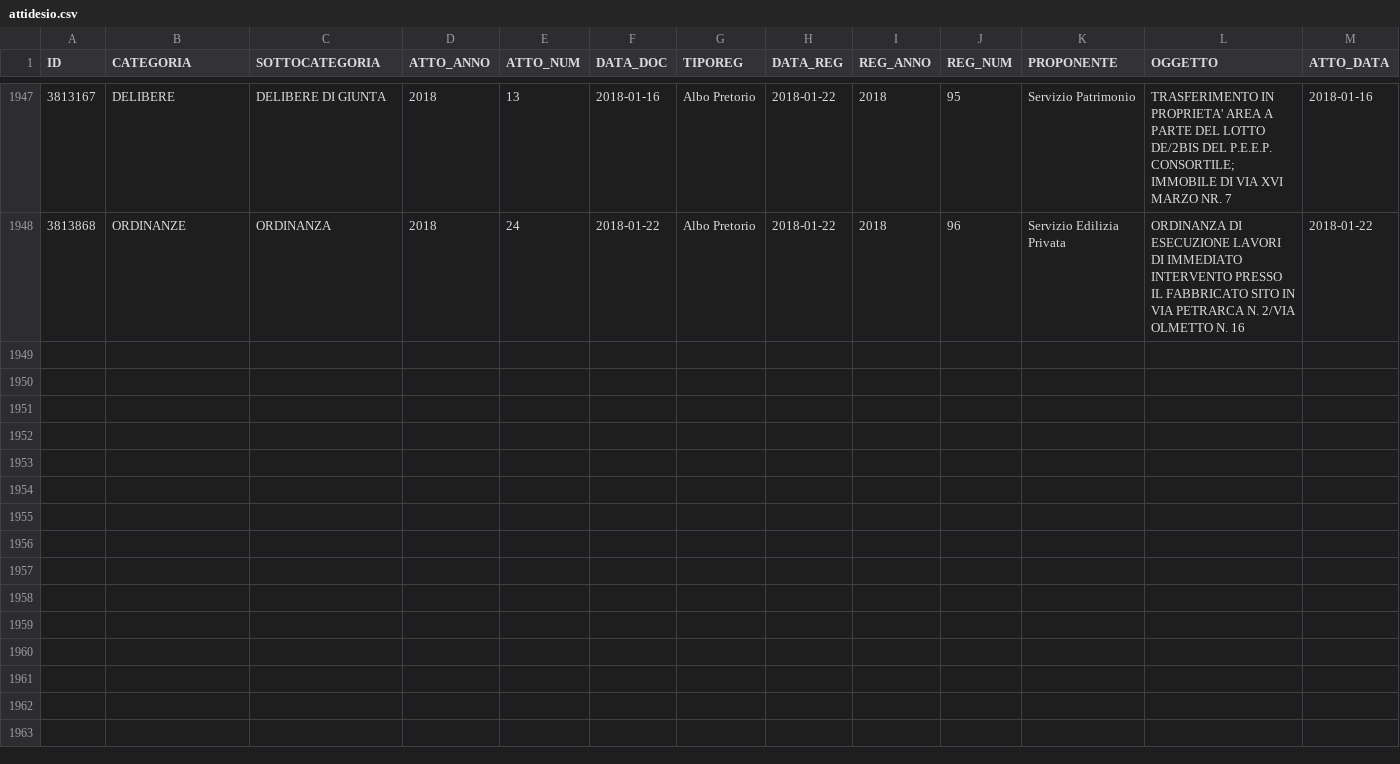
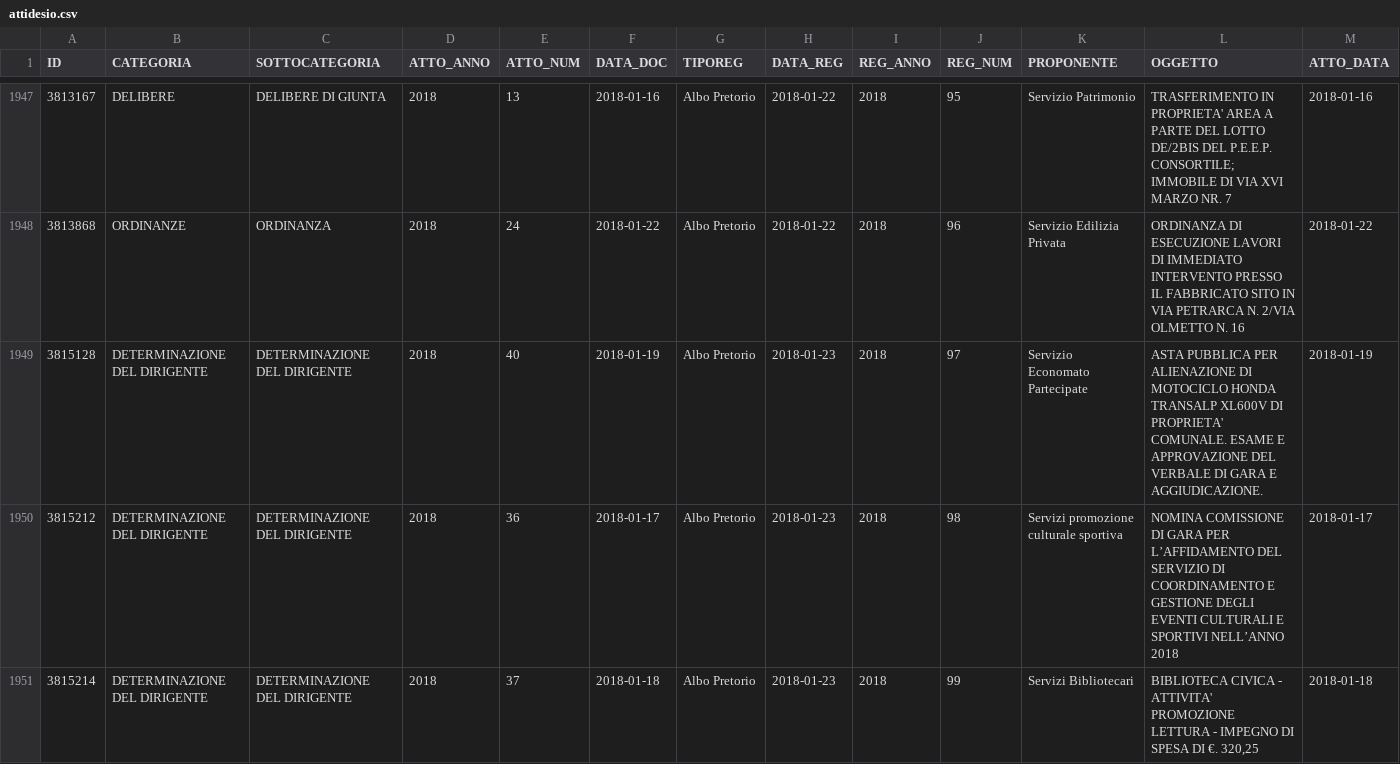
Before and after one commit to ipersoft/trasparenzadesio, a CSV file: attidesio.csv, drawn as a sheet; only a part is shown, gaps mark what is left out; rows hold the shown columns only; the diff covers the shown part only; the diff names each change by its address in the sheet, - before the commit and + after, or states it on an @@ line.

```diff
--- a/attidesio.csv
+++ b/attidesio.csv
+row 1949: 3815128 | DETERMINAZIONE DEL DIRIGENTE | DETERMINAZIONE DEL DIRIGENTE | 2018 | 40 | 2018-01-19 | Albo Pretorio | 2018-01-23 | 2018 | 97 | Servizio Economato Partecipate | ASTA PUBBLICA PER ALIENAZIONE DI MOTOCICLO HONDA TRANSALP XL600V DI PROPRIETA' COMUNALE. ESAME E APPROVAZIONE DEL VERBALE DI GARA E AGGIUDICAZIONE. | 2018-01-19
+row 1950: 3815212 | DETERMINAZIONE DEL DIRIGENTE | DETERMINAZIONE DEL DIRIGENTE | 2018 | 36 | 2018-01-17 | Albo Pretorio | 2018-01-23 | 2018 | 98 | Servizi promozione culturale sportiva | NOMINA COMISSIONE DI GARA PER L’AFFIDAMENTO DEL SERVIZIO DI COORDINAMENTO E GESTIONE DEGLI EVENTI CULTURALI E SPORTIVI NELL’ANNO 2018 | 2018-01-17
+row 1951: 3815214 | DETERMINAZIONE DEL DIRIGENTE | DETERMINAZIONE DEL DIRIGENTE | 2018 | 37 | 2018-01-18 | Albo Pretorio | 2018-01-23 | 2018 | 99 | Servizi Bibliotecari | BIBLIOTECA CIVICA - ATTIVITA' PROMOZIONE LETTURA - IMPEGNO DI SPESA DI €. 320,25 | 2018-01-18
```
Also changed, not shown: 3 added rows elsewhere in this file, 1 other file.
